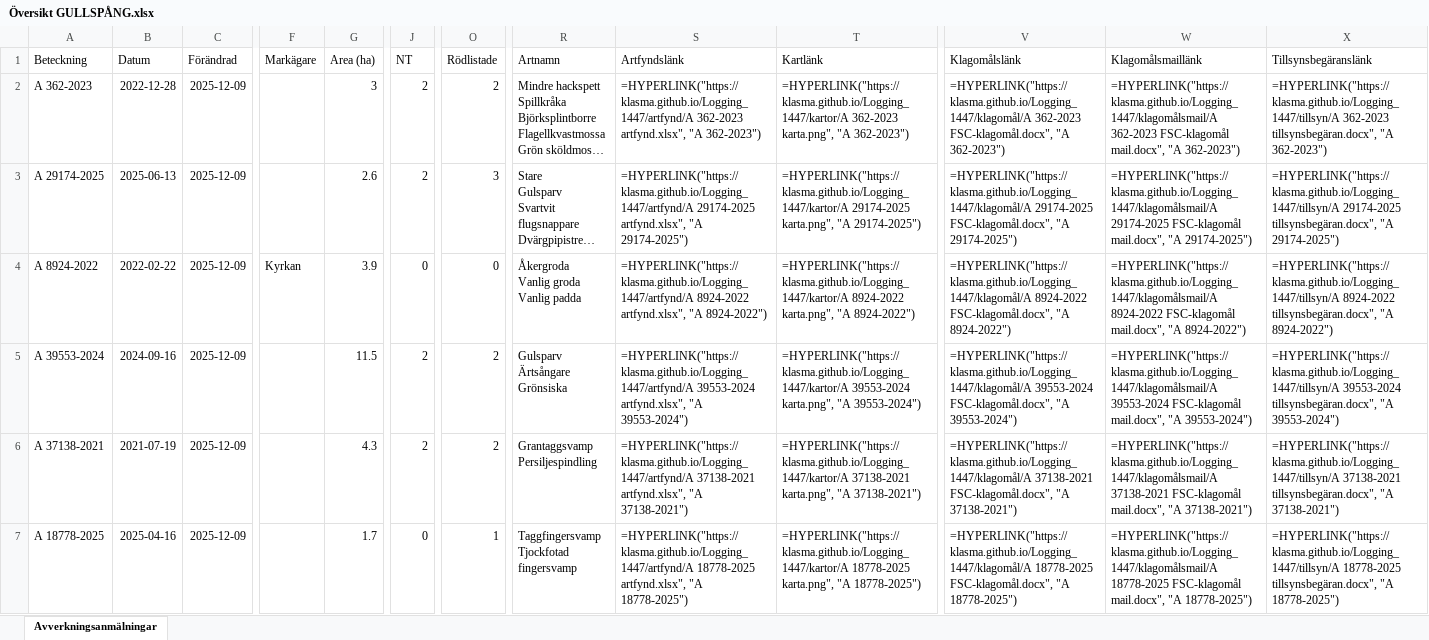
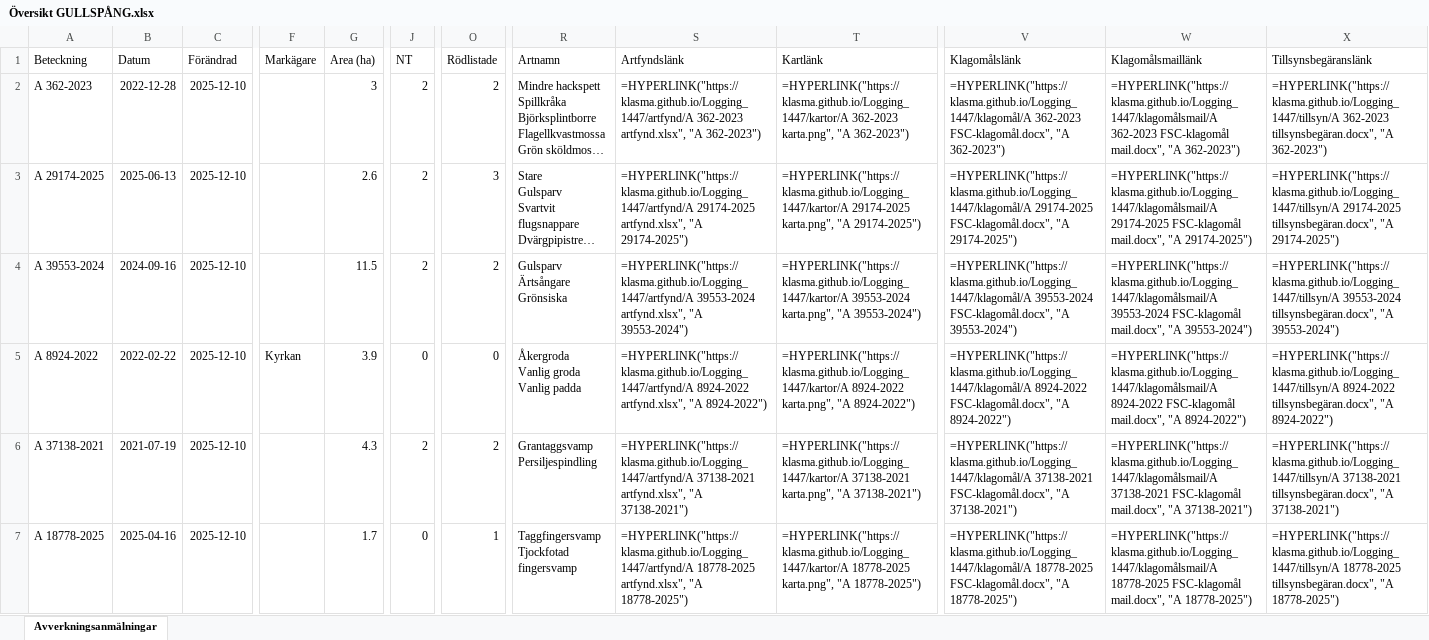
Before and after one commit to klasma/Logging_1447, an Excel workbook: Översikt GULLSPÅNG.xlsx, sheet Avverkningsanmälningar, drawn as a sheet; only a part is shown, gaps mark what is left out; long unchanged cells end in …; values as stored, in another font and other column widths than the file's, no borders; formulas without a stored value are shown as written; ↵ is a line break in a cell; the diff covers the shown part only; the diff names each change by its address in the sheet, - before the commit and + after, or states it on an @@ line.

```diff
--- a/Översikt GULLSPÅNG.xlsx (sheet Avverkningsanmälningar)
+++ b/Översikt GULLSPÅNG.xlsx (sheet Avverkningsanmälningar)
-C2:C7 (Förändrad): 2025-12-09
+C2:C7 (Förändrad): 2025-12-10
-A4 (Beteckning): A 8924-2022
+A4 (Beteckning): A 39553-2024
-B4 (Datum): 2022-02-22
+B4 (Datum): 2024-09-16
-F4 (Markägare): Kyrkan
+F4 (Markägare): (empty)
-G4 (Area (ha)): 3.9
+G4 (Area (ha)): 11.5
-J4 (NT): 0
+J4 (NT): 2
-O4 (Rödlistade): 0
+O4 (Rödlistade): 2
-R4 (Artnamn): Åkergroda ↵ Vanlig groda ↵ Vanlig padda
+R4 (Artnamn): Gulsparv ↵ Ärtsångare ↵ Grönsiska
-S4 (Artfyndslänk): =HYPERLINK("https://klasma.github.io/Logging_1447/artfynd/A 8924-2022 artfynd.xlsx", "A 8924-2022")
+S4 (Artfyndslänk): =HYPERLINK("https://klasma.github.io/Logging_1447/artfynd/A 39553-2024 artfynd.xlsx", "A 39553-2024")
-T4 (Kartlänk): =HYPERLINK("https://klasma.github.io/Logging_1447/kartor/A 8924-2022 karta.png", "A 8924-2022")
+T4 (Kartlänk): =HYPERLINK("https://klasma.github.io/Logging_1447/kartor/A 39553-2024 karta.png", "A 39553-2024")
-V4 (Klagomålslänk): =HYPERLINK("https://klasma.github.io/Logging_1447/klagomål/A 8924-2022 FSC-klagomål.docx", "A 8924-2022")
+V4 (Klagomålslänk): =HYPERLINK("https://klasma.github.io/Logging_1447/klagomål/A 39553-2024 FSC-klagomål.docx", "A 39553-2024")
-W4 (Klagomålsmaillänk): =HYPERLINK("https://klasma.github.io/Logging_1447/klagomålsmail/A 8924-2022 FSC-klagomål mail.docx", "A 8924-2022")
+W4 (Klagomålsmaillänk): =HYPERLINK("https://klasma.github.io/Logging_1447/klagomålsmail/A 39553-2024 FSC-klagomål mail.docx", "A 39553-2024")
-X4 (Tillsynsbegäranslänk): =HYPERLINK("https://klasma.github.io/Logging_1447/tillsyn/A 8924-2022 tillsynsbegäran.docx", "A 8924-2022")
+X4 (Tillsynsbegäranslänk): =HYPERLINK("https://klasma.github.io/Logging_1447/tillsyn/A 39553-2024 tillsynsbegäran.docx", "A 39553-2024")
-A5 (Beteckning): A 39553-2024
+A5 (Beteckning): A 8924-2022
-B5 (Datum): 2024-09-16
+B5 (Datum): 2022-02-22
-F5 (Markägare): (empty)
+F5 (Markägare): Kyrkan
-G5 (Area (ha)): 11.5
+G5 (Area (ha)): 3.9
-J5 (NT): 2
+J5 (NT): 0
-O5 (Rödlistade): 2
+O5 (Rödlistade): 0
-R5 (Artnamn): Gulsparv ↵ Ärtsångare ↵ Grönsiska
+R5 (Artnamn): Åkergroda ↵ Vanlig groda ↵ Vanlig padda
-S5 (Artfyndslänk): =HYPERLINK("https://klasma.github.io/Logging_1447/artfynd/A 39553-2024 artfynd.xlsx", "A 39553-2024")
+S5 (Artfyndslänk): =HYPERLINK("https://klasma.github.io/Logging_1447/artfynd/A 8924-2022 artfynd.xlsx", "A 8924-2022")
-T5 (Kartlänk): =HYPERLINK("https://klasma.github.io/Logging_1447/kartor/A 39553-2024 karta.png", "A 39553-2024")
+T5 (Kartlänk): =HYPERLINK("https://klasma.github.io/Logging_1447/kartor/A 8924-2022 karta.png", "A 8924-2022")
-V5 (Klagomålslänk): =HYPERLINK("https://klasma.github.io/Logging_1447/klagomål/A 39553-2024 FSC-klagomål.docx", "A 39553-2024")
+V5 (Klagomålslänk): =HYPERLINK("https://klasma.github.io/Logging_1447/klagomål/A 8924-2022 FSC-klagomål.docx", "A 8924-2022")
-W5 (Klagomålsmaillänk): =HYPERLINK("https://klasma.github.io/Logging_1447/klagomålsmail/A 39553-2024 FSC-klagomål mail.docx", "A 39553-2024")
+W5 (Klagomålsmaillänk): =HYPERLINK("https://klasma.github.io/Logging_1447/klagomålsmail/A 8924-2022 FSC-klagomål mail.docx", "A 8924-2022")
-X5 (Tillsynsbegäranslänk): =HYPERLINK("https://klasma.github.io/Logging_1447/tillsyn/A 39553-2024 tillsynsbegäran.docx", "A 39553-2024")
+X5 (Tillsynsbegäranslänk): =HYPERLINK("https://klasma.github.io/Logging_1447/tillsyn/A 8924-2022 tillsynsbegäran.docx", "A 8924-2022")
```
Also changed, not shown: 986 edited cells elsewhere in this sheet, artfynd/A 25432-2021 artfynd.xlsx, artfynd/A 2637-2022 artfynd.xlsx, 57 other files.
